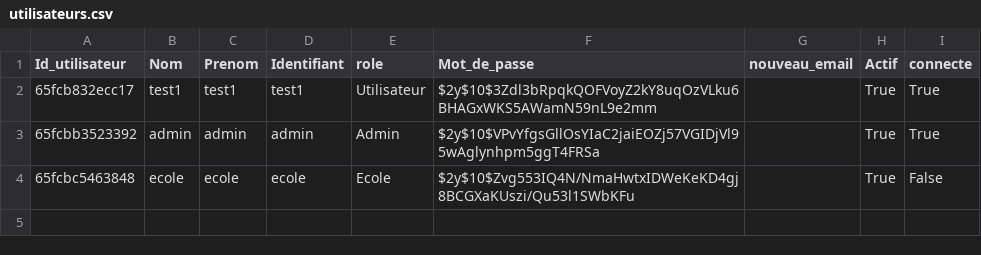
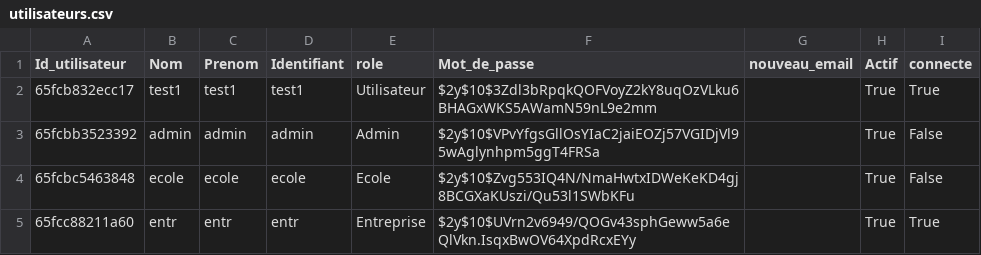
Before and after one commit to MSAcom/Quizzeo, a CSV file: accueil/utilisateurs.csv, drawn as a sheet.

```diff
--- a/accueil/utilisateurs.csv
+++ b/accueil/utilisateurs.csv
@@ -2,3 +2,4 @@ Id_utilisateur,Nom,Prenom,Identifiant,role,Mot_de_passe,nouveau_email,Actif,conn
 65fcb832ecc17,test1,test1,test1,Utilisateur,$2y$10$3Zdl3bRpqkQOFVoyZ2kY8uqOzVLku6BHAGxWKS5AWamN59nL9e2mm,,True,True
-65fcbb3523392,admin,admin,admin,Admin,$2y$10$VPvYfgsGllOsYIaC2jaiEOZj57VGIDjVl95wAglynhpm5ggT4FRSa,,True,True
+65fcbb3523392,admin,admin,admin,Admin,$2y$10$VPvYfgsGllOsYIaC2jaiEOZj57VGIDjVl95wAglynhpm5ggT4FRSa,,True,False
 65fcbc5463848,ecole,ecole,ecole,Ecole,$2y$10$Zvg553IQ4N/NmaHwtxIDWeKeKD4gj8BCGXaKUszi/Qu53l1SWbKFu,,True,False
+65fcc88211a60,entr,entr,entr,Entreprise,$2y$10$UVrn2v6949/QOGv43sphGeww5a6eQlVkn.IsqxBwOV64XpdRcxEYy,,True,True
```
Also changed, not shown: 10 other files.
